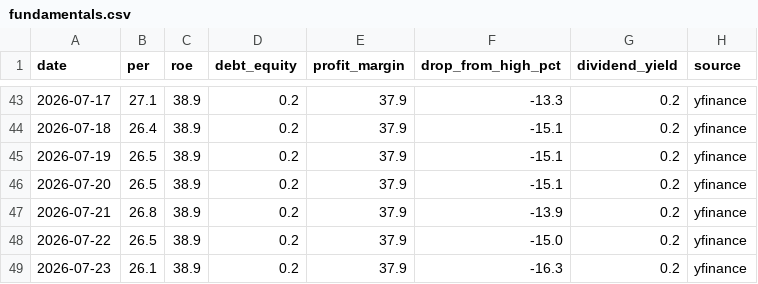
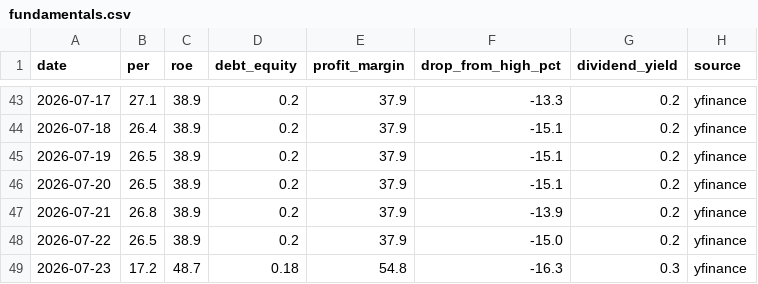
Before and after one commit to sawoo9410/moat-journal, a CSV file: companies/GOOGL/fundamentals.csv, drawn as a sheet; only a part is shown, gaps mark what is left out.

```diff
--- a/companies/GOOGL/fundamentals.csv
+++ b/companies/GOOGL/fundamentals.csv
@@ -48,2 +48,2 @@ date,per,roe,debt_equity,profit_margin,drop_from_high_pct,dividend_yield,source
 2026-07-22,26.5,38.9,0.2,37.9,-15.0,0.2,yfinance
-2026-07-23,26.1,38.9,0.2,37.9,-16.3,0.2,yfinance
+2026-07-23,17.2,48.7,0.18,54.8,-16.3,0.3,yfinance
```
Also changed, not shown: companies/AVGO/fundamentals.csv, companies/NXPI/fundamentals.csv, 14 other files.
